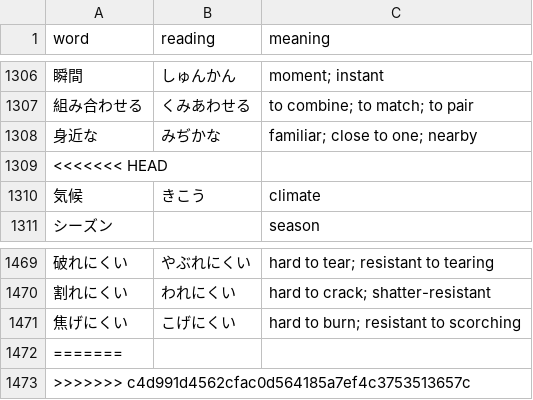
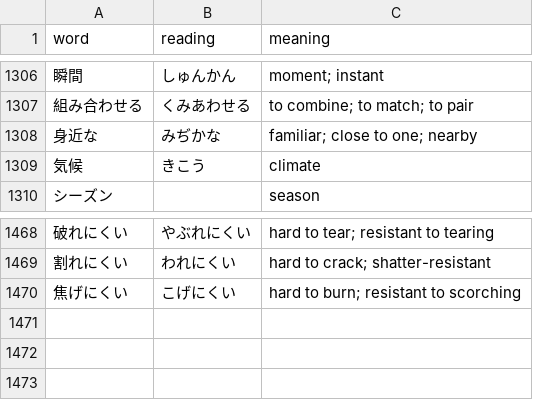
Before and after one commit to fxdros/jlpt-training, a CSV file: data/goi.csv, drawn as a sheet; only a part is shown, gaps mark what is left out; the diff names each change by its address in the sheet, - before the commit and + after, or states it on an @@ line.

Commit message:
fix:resolve conflict

```diff
--- a/data/goi.csv
+++ b/data/goi.csv
-row 1309: <<<<<<< HEAD
-row 1472: =======
-row 1473: >>>>>>> c4d991d4562cfac0d564185a7ef4c3753513657c
```
